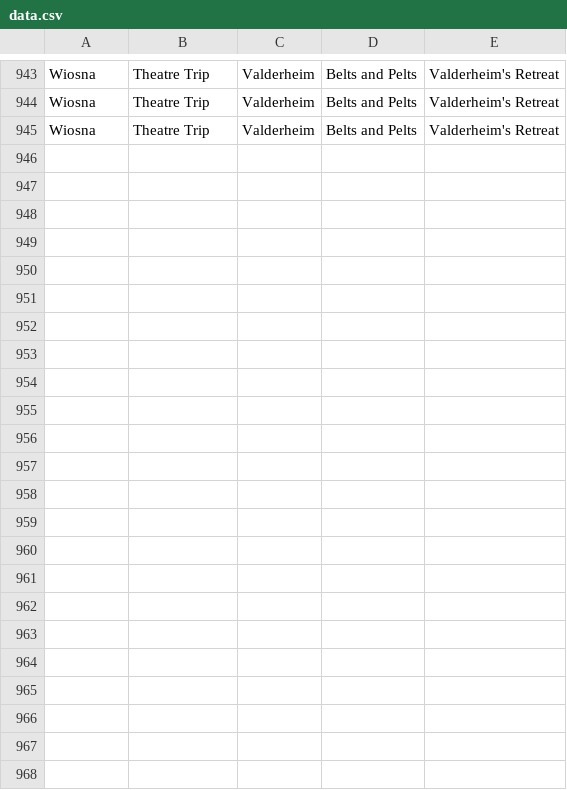
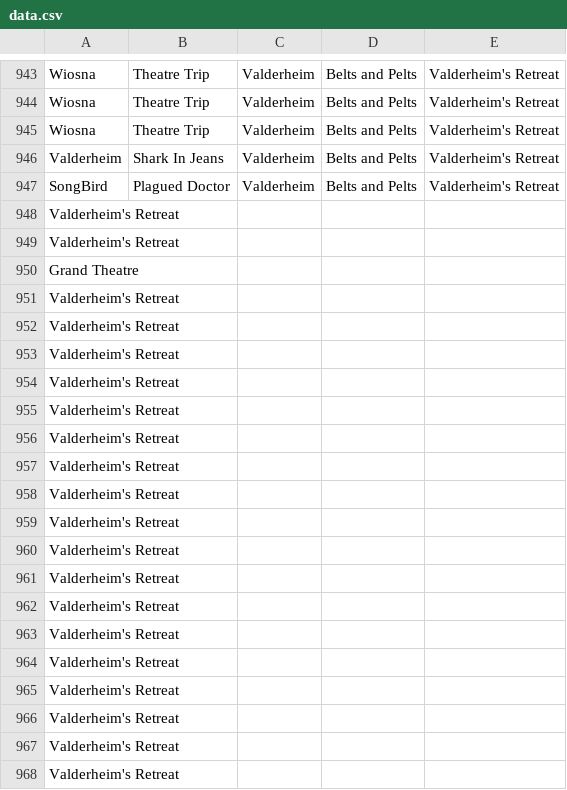
Before and after one commit to MattBrettGames/MagicTheBladdering, a CSV file: FunGame/Assets/Reports/data.csv, drawn as a sheet; only a part is shown, gaps mark what is left out; the diff names each change by its address in the sheet, - before the commit and + after, or states it on an @@ line.

```diff
--- a/FunGame/Assets/Reports/data.csv
+++ b/FunGame/Assets/Reports/data.csv
+row 946: Valderheim | Shark In Jeans | Valderheim | Belts and Pelts | Valderheim's Retreat
+row 947: SongBird | Plagued Doctor | Valderheim | Belts and Pelts | Valderheim's Retreat
+row 948: Valderheim's Retreat
+row 949: Valderheim's Retreat
+row 950: Grand Theatre
+row 951: Valderheim's Retreat
+row 952: Valderheim's Retreat
+row 953: Valderheim's Retreat
+row 954: Valderheim's Retreat
+row 955: Valderheim's Retreat
+row 956: Valderheim's Retreat
+row 957: Valderheim's Retreat
+row 958: Valderheim's Retreat
+row 959: Valderheim's Retreat
+row 960: Valderheim's Retreat
+row 961: Valderheim's Retreat
+row 962: Valderheim's Retreat
+row 963: Valderheim's Retreat
+row 964: Valderheim's Retreat
+row 965: Valderheim's Retreat
+row 966: Valderheim's Retreat
+row 967: Valderheim's Retreat
+row 968: Valderheim's Retreat
```
Also changed, not shown: 14 other files.
